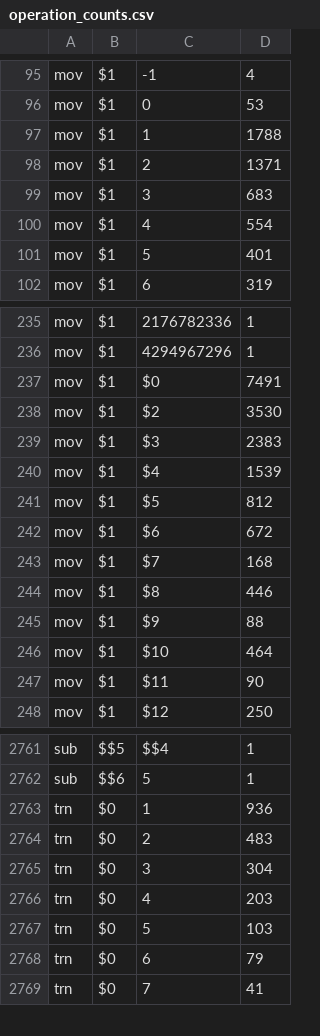
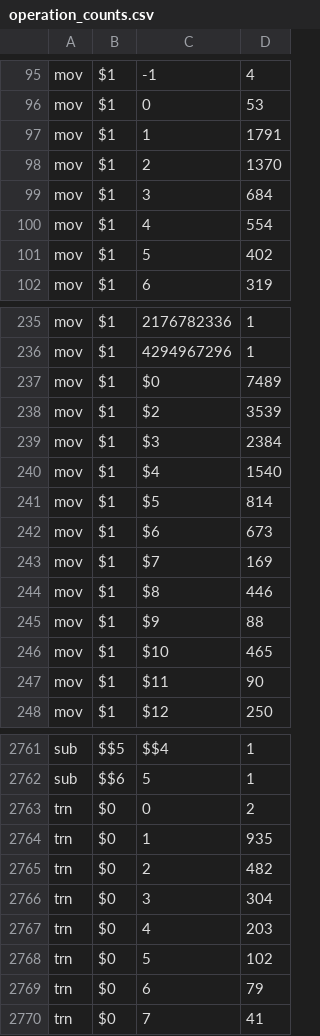
Before and after one commit to ckrause/loda, a CSV file: stats/operation_counts.csv, drawn as a sheet; only a part is shown, gaps mark what is left out; the diff covers the shown part only.

```diff
--- a/stats/operation_counts.csv
+++ b/stats/operation_counts.csv
@@ -96,7 +96,7 @@ mov,$1,-1,4
 mov,$1,0,53
-mov,$1,1,1788
-mov,$1,2,1371
-mov,$1,3,683
+mov,$1,1,1791
+mov,$1,2,1370
+mov,$1,3,684
 mov,$1,4,554
-mov,$1,5,401
+mov,$1,5,402
 mov,$1,6,319
@@ -236,12 +236,12 @@ mov,$1,2176782336,1
 mov,$1,4294967296,1
-mov,$1,$0,7491
-mov,$1,$2,3530
-mov,$1,$3,2383
-mov,$1,$4,1539
-mov,$1,$5,812
-mov,$1,$6,672
-mov,$1,$7,168
+mov,$1,$0,7489
+mov,$1,$2,3539
+mov,$1,$3,2384
+mov,$1,$4,1540
+mov,$1,$5,814
+mov,$1,$6,673
+mov,$1,$7,169
 mov,$1,$8,446
 mov,$1,$9,88
-mov,$1,$10,464
+mov,$1,$10,465
 mov,$1,$11,90
@@ -2762,7 +2762,8 @@ sub,$$5,$$4,1
 sub,$$6,5,1
-trn,$0,1,936
-trn,$0,2,483
+trn,$0,0,2
+trn,$0,1,935
+trn,$0,2,482
 trn,$0,3,304
 trn,$0,4,203
-trn,$0,5,103
+trn,$0,5,102
 trn,$0,6,79
```
Also changed, not shown: 2 added rows, 1 removed row and 145 edited cells elsewhere in this file, stats/constant_counts.csv, stats/program_lengths.csv, 57 other files.
